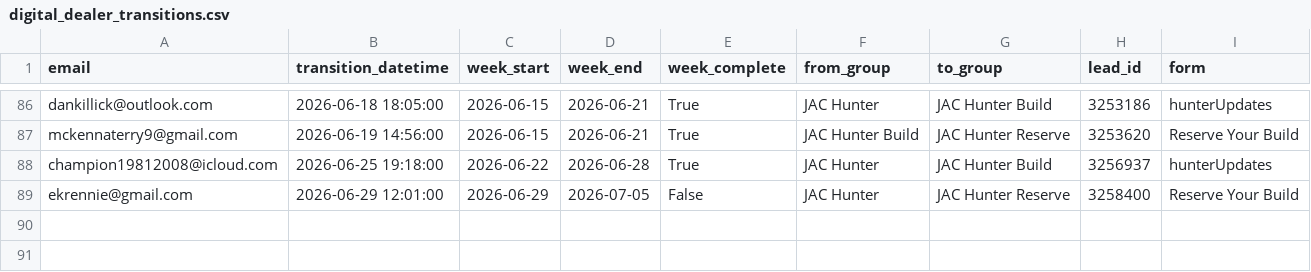
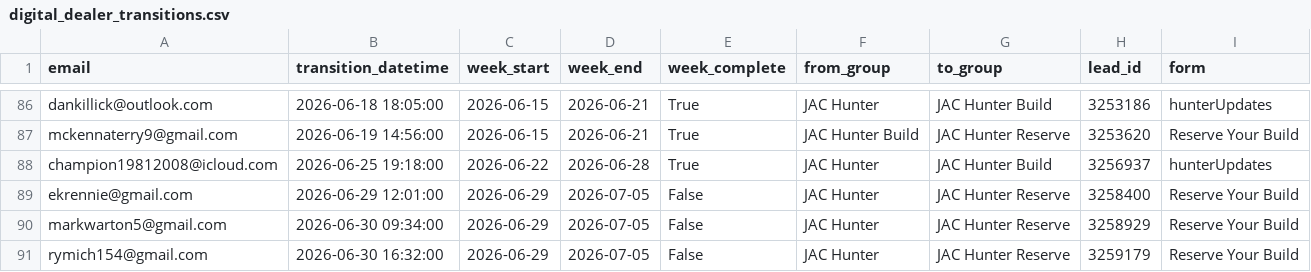
Before and after one commit to SerenaLTS/Dashboard_hunter_email, a CSV file: processed/digital_dealer_transitions.csv, drawn as a sheet; only a part is shown, gaps mark what is left out.

```diff
--- a/processed/digital_dealer_transitions.csv
+++ b/processed/digital_dealer_transitions.csv
@@ -89 +89,3 @@ champion19812008@icloud.com,2026-06-25 19:18:00,2026-06-22,2026-06-28,True,JAC H
 ekrennie@gmail.com,2026-06-29 12:01:00,2026-06-29,2026-07-05,False,JAC Hunter,JAC Hunter Reserve,3258400,Reserve Your Build
+markwarton5@gmail.com,2026-06-30 09:34:00,2026-06-29,2026-07-05,False,JAC Hunter,JAC Hunter Reserve,3258929,Reserve Your Build
+rymich154@gmail.com,2026-06-30 16:32:00,2026-06-29,2026-07-05,False,JAC Hunter,JAC Hunter Reserve,3259179,Reserve Your Build
```
Also changed, not shown: processed/digital_dealer_weekly_snapshot.csv, processed/digital_dealer_weekly_transitions.csv, 4 other files.
